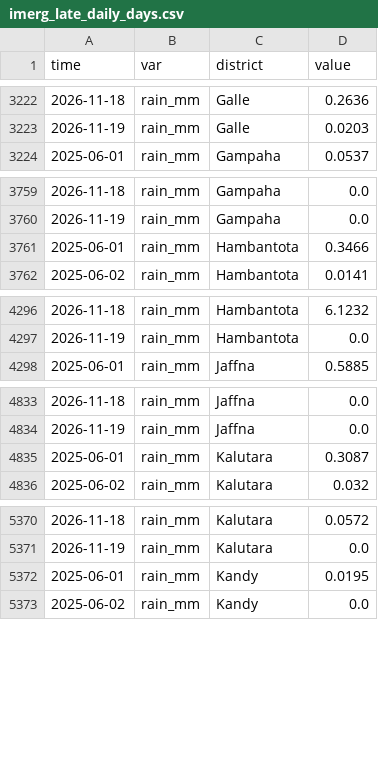
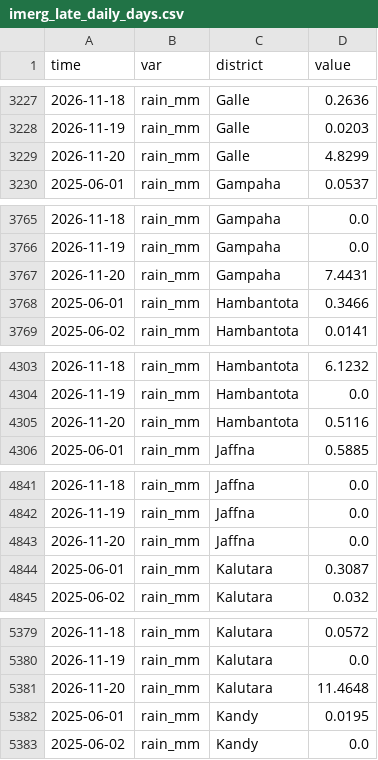
Before and after one commit to PasinduSuraweera/biome, a CSV file: data/processed/imerg_late_daily_days.csv, drawn as a sheet; only a part is shown, gaps mark what is left out; the diff covers the shown part only.

```diff
--- a/data/processed/imerg_late_daily_days.csv
+++ b/data/processed/imerg_late_daily_days.csv
@@ -3223,2 +3228,3 @@ time,var,district,value
 2026-11-19,rain_mm,Galle,0.0203
+2026-11-20,rain_mm,Galle,4.8299
 2025-06-01,rain_mm,Gampaha,0.0537
@@ -3760,2 +3766,3 @@ time,var,district,value
 2026-11-19,rain_mm,Gampaha,0.0
+2026-11-20,rain_mm,Gampaha,7.4431
 2025-06-01,rain_mm,Hambantota,0.3466
@@ -4297,2 +4304,3 @@ time,var,district,value
 2026-11-19,rain_mm,Hambantota,0.0
+2026-11-20,rain_mm,Hambantota,0.5116
 2025-06-01,rain_mm,Jaffna,0.5885
@@ -4834,2 +4842,3 @@ time,var,district,value
 2026-11-19,rain_mm,Jaffna,0.0
+2026-11-20,rain_mm,Jaffna,0.0
 2025-06-01,rain_mm,Kalutara,0.3087
@@ -5371,2 +5380,3 @@ time,var,district,value
 2026-11-19,rain_mm,Kalutara,0.0
+2026-11-20,rain_mm,Kalutara,11.4648
 2025-06-01,rain_mm,Kandy,0.0195
```
Also changed, not shown: 20 added rows elsewhere in this file, data/processed/imerg_early_daily.csv, data/processed/imerg_early_towns.csv, 2 other files.
